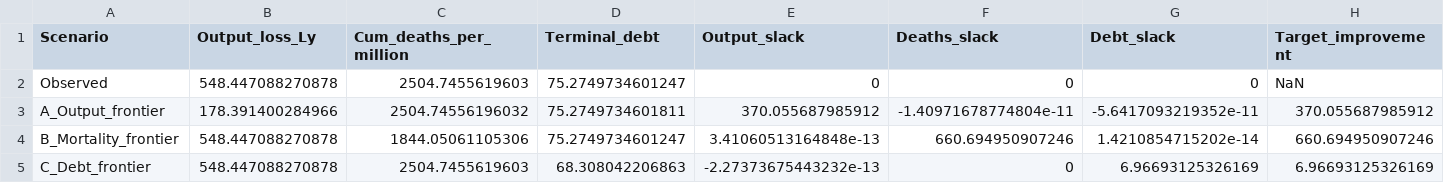
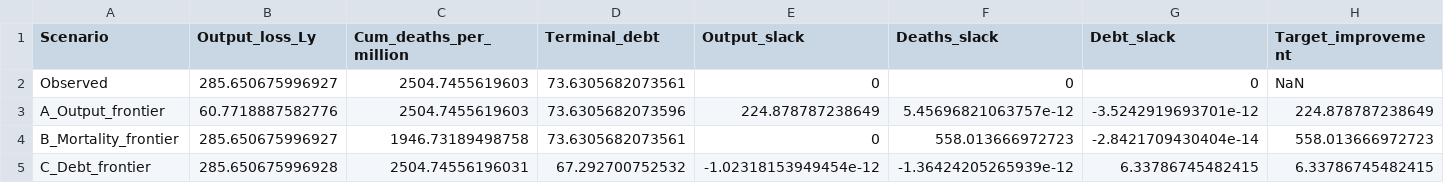
Before and after one commit to pesentiA/Pandemic-Trilemma, a CSV file: Files/code/matlab/code/table_constrained_frontier_slacks.csv, drawn as a sheet; only a part is shown; the diff covers the shown part only; the diff names each change by its address in the sheet, - before the commit and + after, or states it on an @@ line.

```diff
--- a/Files/code/matlab/code/table_constrained_frontier_slacks.csv
+++ b/Files/code/matlab/code/table_constrained_frontier_slacks.csv
-B2 (Output_loss_Ly): 548.447088270878
+B2 (Output_loss_Ly): 285.650675996927
-D2 (Terminal_debt): 75.2749734601247
+D2 (Terminal_debt): 73.6305682073561
-B3 (Output_loss_Ly): 178.391400284966
+B3 (Output_loss_Ly): 60.7718887582776
-C3 (Cum_deaths_per_million): 2504.74556196032
+C3 (Cum_deaths_per_million): 2504.7455619603
-D3 (Terminal_debt): 75.2749734601811
+D3 (Terminal_debt): 73.6305682073596
-E3 (Output_slack): 370.055687985912
+E3 (Output_slack): 224.878787238649
-F3 (Deaths_slack): -1.40971678774804e-11
+F3 (Deaths_slack): 5.45696821063757e-12
-G3 (Debt_slack): -5.6417093219352e-11
+G3 (Debt_slack): -3.5242919693701e-12
-H3 (Target_improvement): 370.055687985912
+H3 (Target_improvement): 224.878787238649
-B4 (Output_loss_Ly): 548.447088270878
+B4 (Output_loss_Ly): 285.650675996927
-C4 (Cum_deaths_per_million): 1844.05061105306
+C4 (Cum_deaths_per_million): 1946.73189498758
-D4 (Terminal_debt): 75.2749734601247
+D4 (Terminal_debt): 73.6305682073561
-E4 (Output_slack): 3.41060513164848e-13
+E4 (Output_slack): 0
-F4 (Deaths_slack): 660.694950907246
+F4 (Deaths_slack): 558.013666972723
-G4 (Debt_slack): 1.4210854715202e-14
+G4 (Debt_slack): -2.8421709430404e-14
-H4 (Target_improvement): 660.694950907246
+H4 (Target_improvement): 558.013666972723
-B5 (Output_loss_Ly): 548.447088270878
+B5 (Output_loss_Ly): 285.650675996928
-C5 (Cum_deaths_per_million): 2504.7455619603
+C5 (Cum_deaths_per_million): 2504.74556196031
-D5 (Terminal_debt): 68.308042206863
+D5 (Terminal_debt): 67.292700752532
-E5 (Output_slack): -2.27373675443232e-13
+E5 (Output_slack): -1.02318153949454e-12
-F5 (Deaths_slack): 0
+F5 (Deaths_slack): -1.36424205265939e-12
-G5 (Debt_slack): 6.96693125326169
+G5 (Debt_slack): 6.33786745482415
-H5 (Target_improvement): 6.96693125326169
+H5 (Target_improvement): 6.33786745482415
```
Also changed, not shown: 3 edited cells elsewhere in this file, Files/code/matlab/code/table_constrained_frontier.csv, Files/code/matlab/code/table_frontier_identity.csv, 16 other files.
